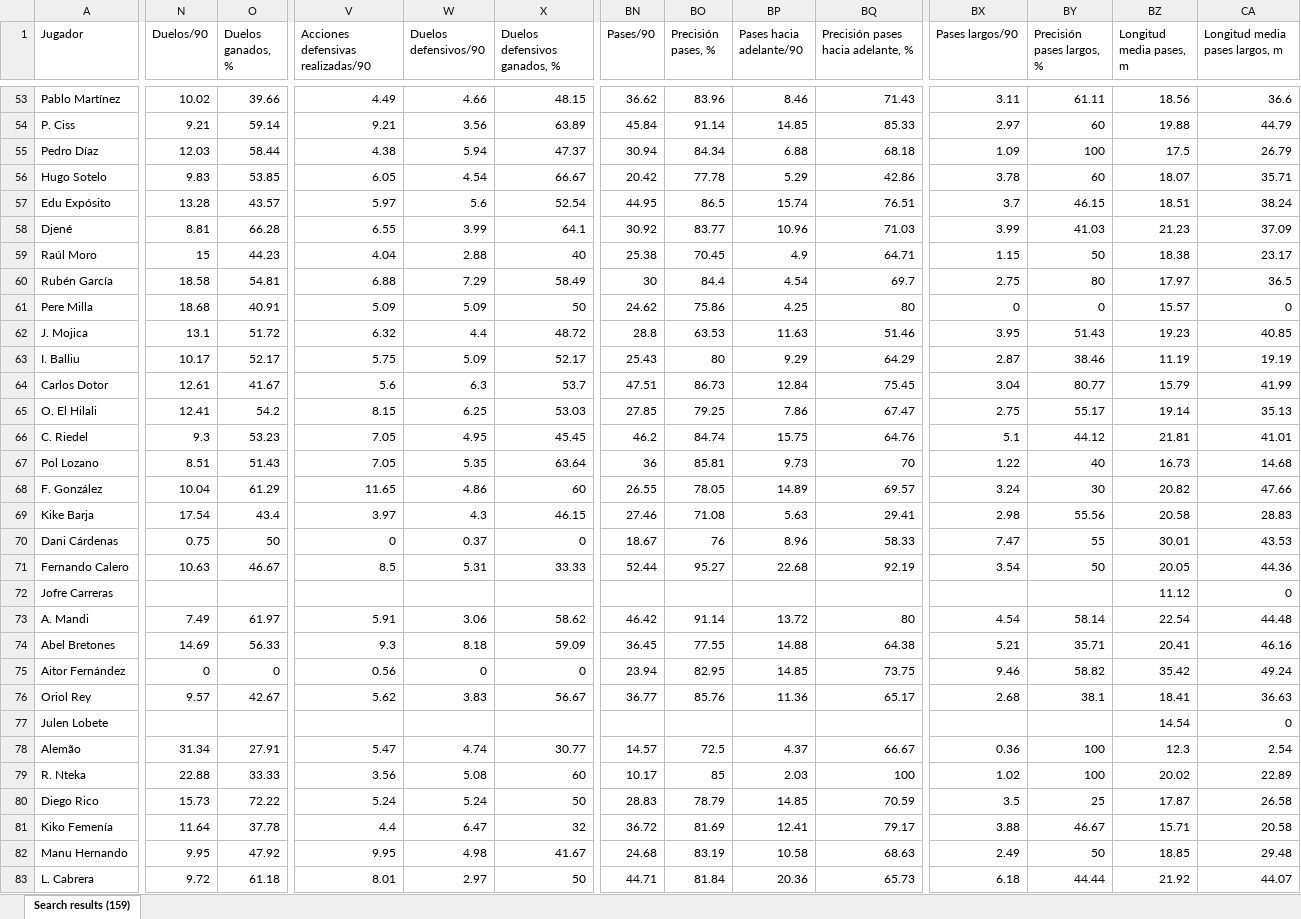
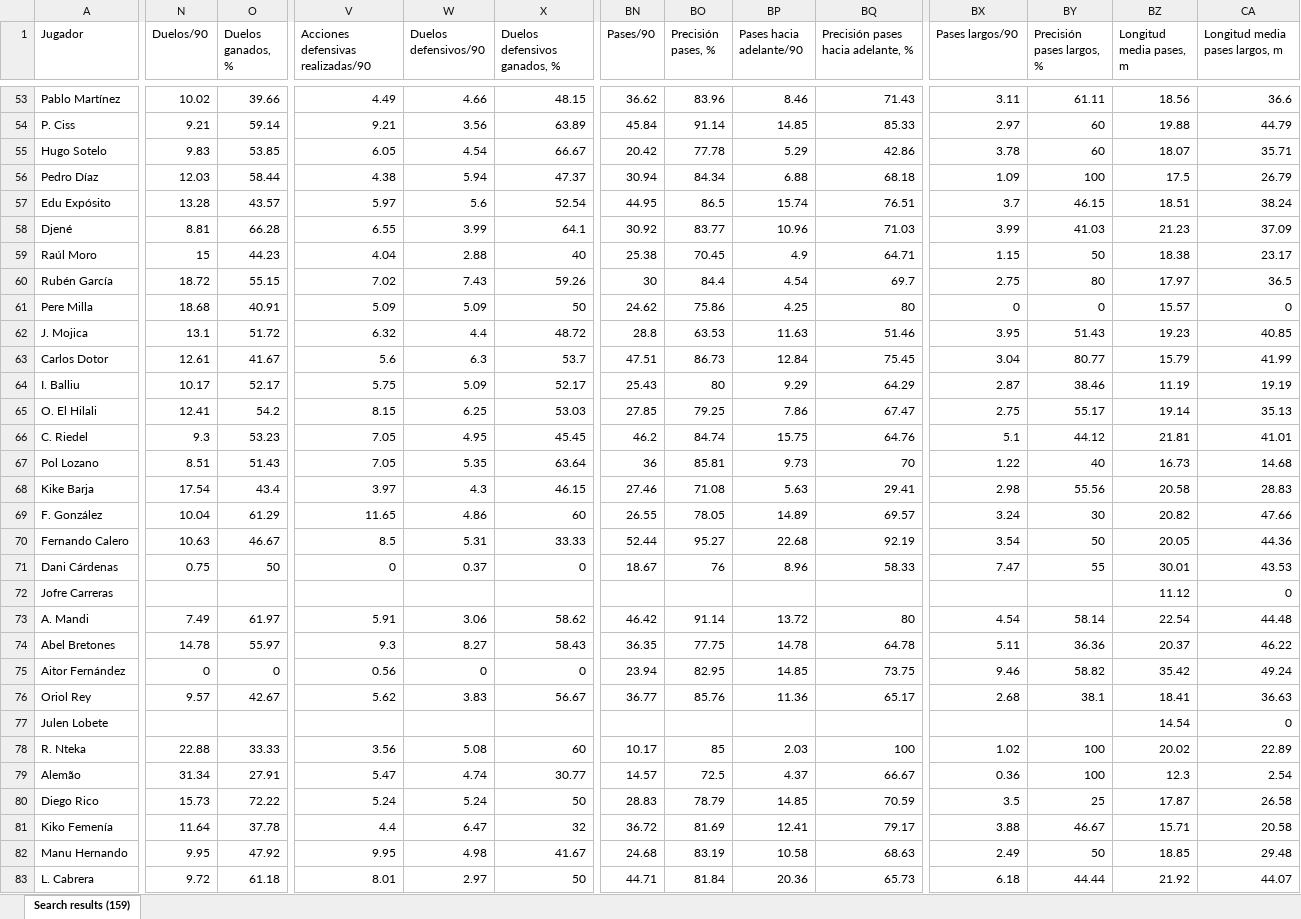
Before and after one commit to vceazurita-ship-it/Real-Madrid-Castilla-26-27, an Excel workbook: public/data/wys-elite/laliga/Player Stats 2.xlsx, sheet Search results (159), drawn as a sheet; only a part is shown, gaps mark what is left out; values as stored, in another font and other column widths than the file's, no borders; the diff covers the shown part only; the diff names each change by its address in the sheet, - before the commit and + after, or states it on an @@ line.

```diff
--- a/public/data/wys-elite/laliga/Player Stats 2.xlsx (sheet Search results (159))
+++ b/public/data/wys-elite/laliga/Player Stats 2.xlsx (sheet Search results (159))
@@ row 56 moved to row 55: Hugo Sotelo @@
-N60 (Duelos/90): 18.58
+N60 (Duelos/90): 18.72
-O60 (Duelos ganados, %): 54.81
+O60 (Duelos ganados, %): 55.15
-V60: 6.88
+V60: 7.02
-W60 (Duelos defensivos/90): 7.29
+W60 (Duelos defensivos/90): 7.43
-X60 (Duelos defensivos ganados, %): 58.49
+X60 (Duelos defensivos ganados, %): 59.26
@@ row 64 moved to row 63: Carlos Dotor @@
@@ row 69 moved to row 68: Kike Barja @@
@@ row 71 moved to row 70: Fernando Calero @@
-N74 (Duelos/90): 14.69
+N74 (Duelos/90): 14.78
-O74 (Duelos ganados, %): 56.33
+O74 (Duelos ganados, %): 55.97
-W74 (Duelos defensivos/90): 8.18
+W74 (Duelos defensivos/90): 8.27
-X74 (Duelos defensivos ganados, %): 59.09
+X74 (Duelos defensivos ganados, %): 58.43
-BN74 (Pases/90): 36.45
+BN74 (Pases/90): 36.35
-BO74 (Precisión pases, %): 77.55
+BO74 (Precisión pases, %): 77.75
-BP74 (Pases hacia adelante/90): 14.88
+BP74 (Pases hacia adelante/90): 14.78
-BQ74: 64.38
+BQ74: 64.78
-BX74 (Pases largos/90): 5.21
+BX74 (Pases largos/90): 5.11
-BY74 (Precisión pases largos, %): 35.71
+BY74 (Precisión pases largos, %): 36.36
-BZ74 (Longitud media pases, m): 20.41
+BZ74 (Longitud media pases, m): 20.37
-CA74 (Longitud media pases largos, m): 46.16
+CA74 (Longitud media pases largos, m): 46.22
@@ row 79 moved to row 78: R. Nteka @@
```
Also changed, not shown: 2 added rows, 2 removed rows, 21 moved rows and 17 edited cells elsewhere in this sheet, public/data/wys-elite/laliga/Player Stats 3.xlsx, public/data/wys-elite/premier/Player Stats 1.xlsx, 11 other files.
